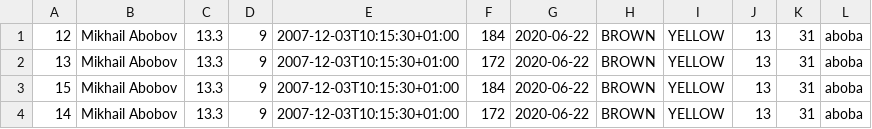
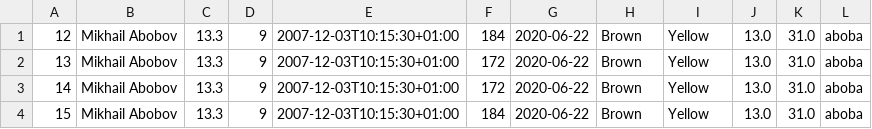
Before and after one commit to filberol/lab8kt, a CSV file: app/src/main/resources/collection.csv, drawn as a sheet.

```diff
--- a/app/src/main/resources/collection.csv
+++ b/app/src/main/resources/collection.csv
@@ -1,4 +1,4 @@
-12,Mikhail Abobov,13.3,9,2007-12-03T10:15:30+01:00,184,2020-06-22,BROWN,YELLOW,13,31,aboba
-13,Mikhail Abobov,13.3,9,2007-12-03T10:15:30+01:00,172,2020-06-22,BROWN,YELLOW,13,31,aboba
-15,Mikhail Abobov,13.3,9,2007-12-03T10:15:30+01:00,184,2020-06-22,BROWN,YELLOW,13,31,aboba
-14,Mikhail Abobov,13.3,9,2007-12-03T10:15:30+01:00,172,2020-06-22,BROWN,YELLOW,13,31,aboba
+12,Mikhail Abobov,13.3,9,2007-12-03T10:15:30+01:00,184,2020-06-22,Brown,Yellow,13.0,31.0,aboba
+13,Mikhail Abobov,13.3,9,2007-12-03T10:15:30+01:00,172,2020-06-22,Brown,Yellow,13.0,31.0,aboba
+14,Mikhail Abobov,13.3,9,2007-12-03T10:15:30+01:00,172,2020-06-22,Brown,Yellow,13.0,31.0,aboba
+15,Mikhail Abobov,13.3,9,2007-12-03T10:15:30+01:00,184,2020-06-22,Brown,Yellow,13.0,31.0,aboba
```
Also changed, not shown: 44 other files.
